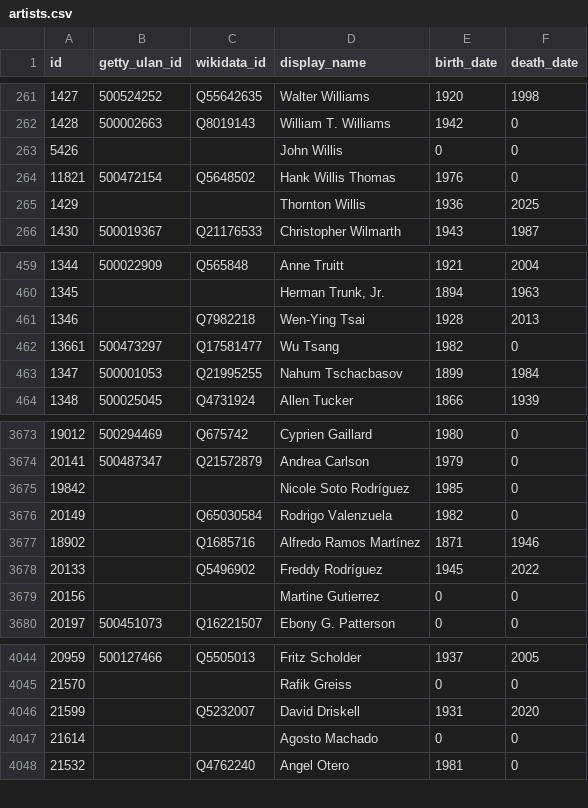
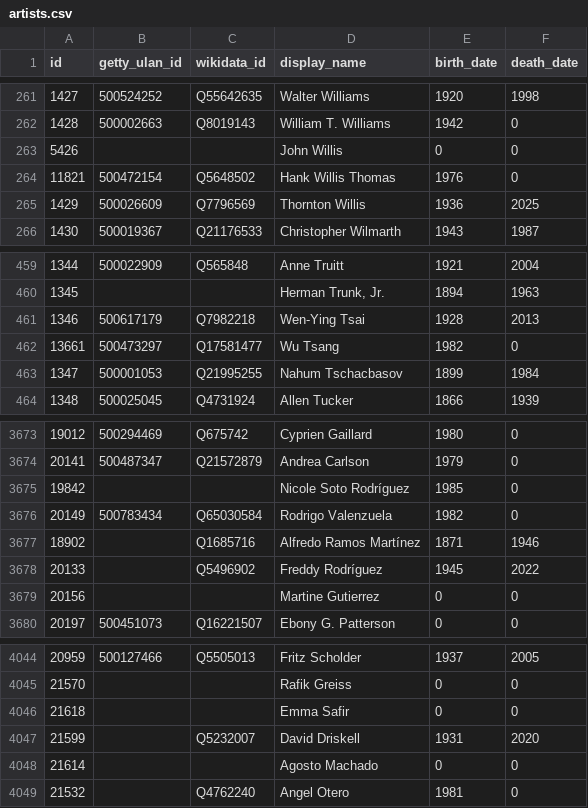
Before and after one commit to whitneymuseum/open-access, a CSV file: artists.csv, drawn as a sheet; only a part is shown, gaps mark what is left out.

Commit message:
Automated update

```diff
--- a/artists.csv
+++ b/artists.csv
@@ -264,3 +264,3 @@ id,getty_ulan_id,wikidata_id,display_name,birth_date,death_date
 11821,500472154,Q5648502,Hank Willis Thomas,1976,0
-1429,,,Thornton Willis,1936,2025
+1429,500026609,Q7796569,Thornton Willis,1936,2025
 1430,500019367,Q21176533,Christopher Wilmarth,1943,1987
@@ -460,3 +460,3 @@ id,getty_ulan_id,wikidata_id,display_name,birth_date,death_date
 1345,,,"Herman Trunk, Jr.",1894,1963
-1346,,Q7982218,Wen-Ying Tsai,1928,2013
+1346,500617179,Q7982218,Wen-Ying Tsai,1928,2013
 13661,500473297,Q17581477,Wu Tsang,1982,0
@@ -3675,3 +3675,3 @@ id,getty_ulan_id,wikidata_id,display_name,birth_date,death_date
 19842,,,Nicole Soto Rodríguez,1985,0
-20149,,Q65030584,Rodrigo Valenzuela,1982,0
+20149,500783434,Q65030584,Rodrigo Valenzuela,1982,0
 18902,,Q1685716,Alfredo Ramos Martínez,1871,1946
@@ -4045,2 +4045,3 @@ id,getty_ulan_id,wikidata_id,display_name,birth_date,death_date
 21570,,,Rafik Greiss,0,0
+21618,,,Emma Safir,0,0
 21599,,Q5232007,David Driskell,1931,2020
```
